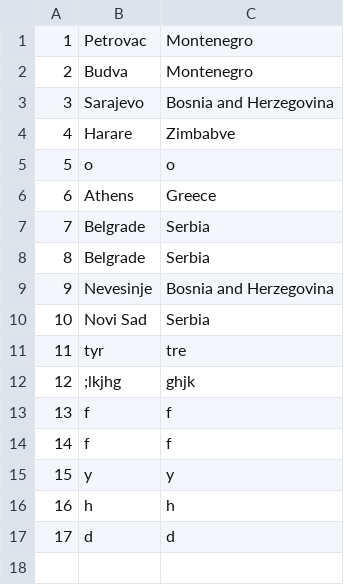
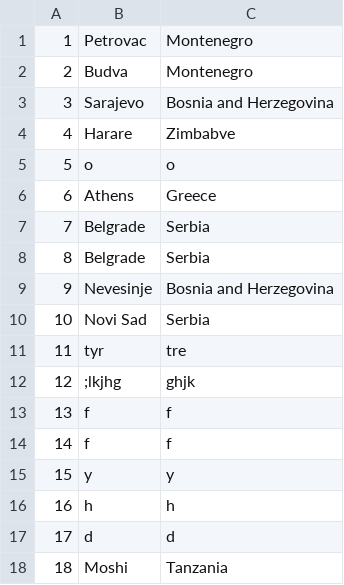
Before and after one commit to KornelijeKiso/DreamTeam, a CSV file: ProjectTourism/ProjectTourism/References/locations.csv, drawn as a sheet.

```diff
--- a/ProjectTourism/ProjectTourism/References/locations.csv
+++ b/ProjectTourism/ProjectTourism/References/locations.csv
@@ -17 +17,2 @@
 17|d|d
+18|Moshi|Tanzania
```
Also changed, not shown: ProjectTourism/ProjectTourism/References/routes.csv, 3 other files.
